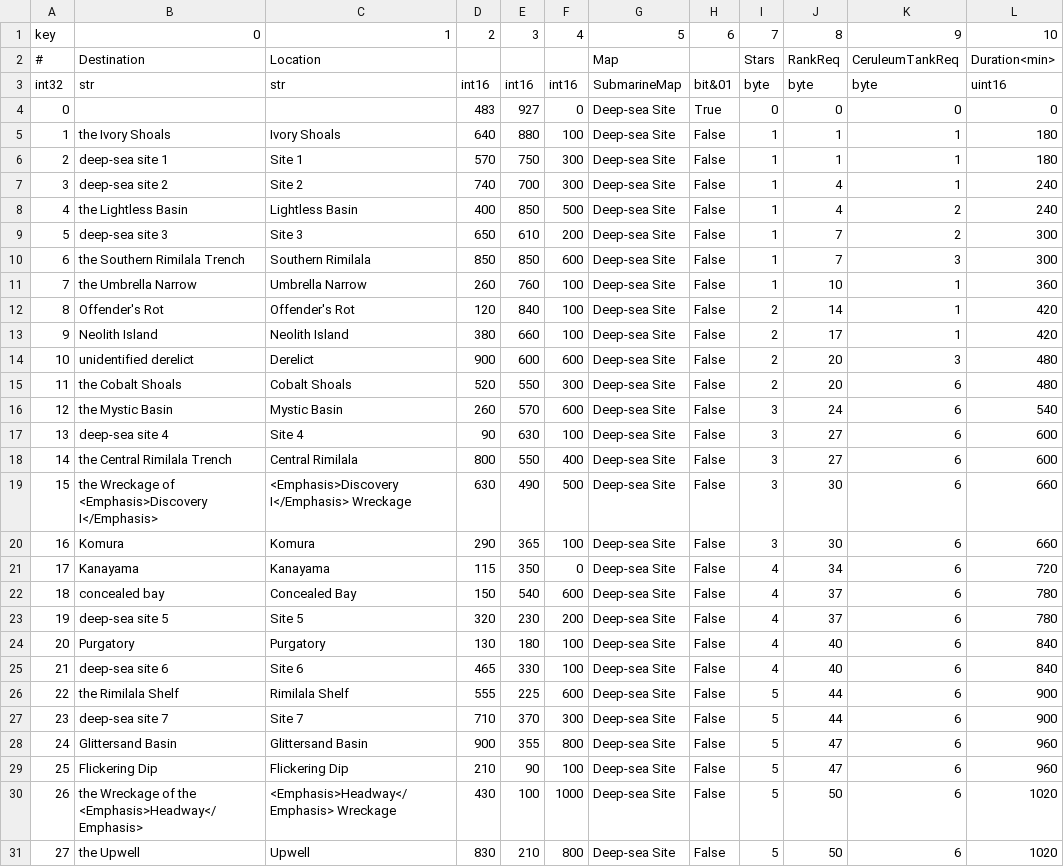
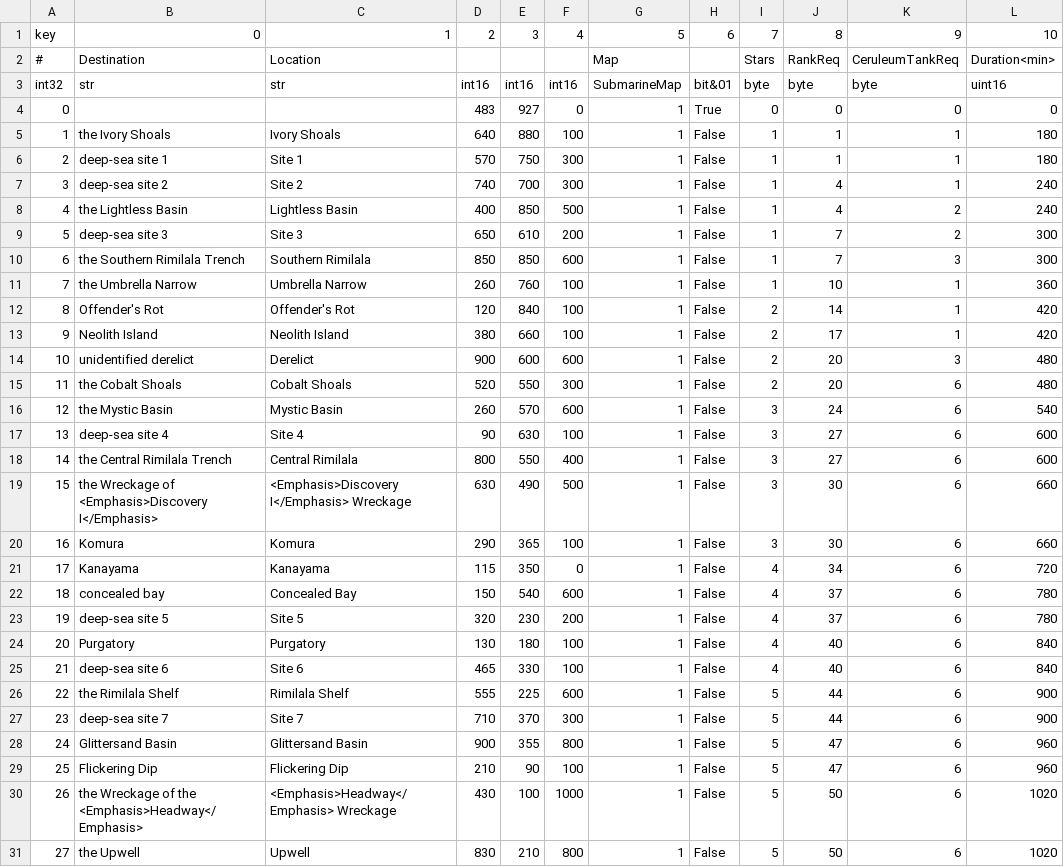
Before and after one commit to shambarick/ffxiv-airship-submarine-sheets, a CSV file: en/SubmarineExploration.csv, drawn as a sheet; only a part is shown; the diff covers the shown part only; the diff names each change by its address in the sheet, - before the commit and + after, or states it on an @@ line.

```diff
--- a/en/SubmarineExploration.csv
+++ b/en/SubmarineExploration.csv
-G4:G31: Deep-sea Site
+G4:G31: 1
```
Also changed, not shown: 45 edited cells elsewhere in this file, de/SubmarineExploration.csv, fr/SubmarineExploration.csv, 1 other file.
